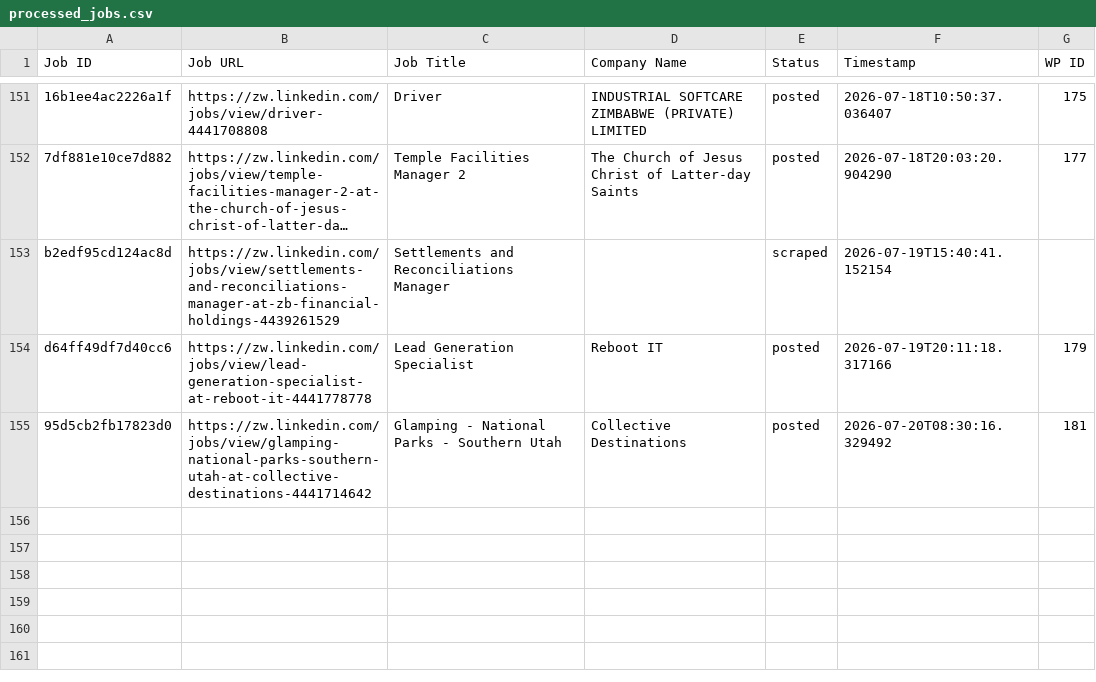
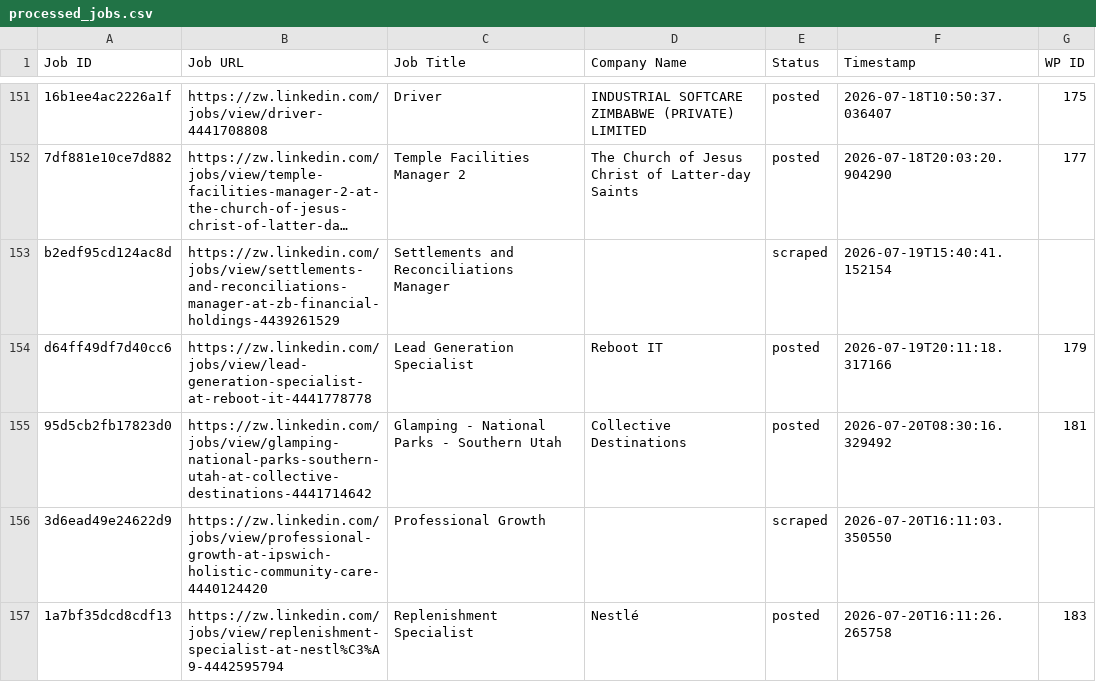
Before and after one commit to innovationinc2000/zw, a CSV file: processed_jobs.csv, drawn as a sheet; only a part is shown, gaps mark what is left out; long unchanged cells end in …; the diff names each change by its address in the sheet, - before the commit and + after, or states it on an @@ line.

```diff
--- a/processed_jobs.csv
+++ b/processed_jobs.csv
+row 156: 3d6ead49e24622d9 | https://zw.linkedin.com/jobs/view/professional-growth-at-ipswich-holistic-community-care-4440124420 | Professional Growth |  | scraped | 2026-07-20T16:11:03.350550
+row 157: 1a7bf35dcd8cdf13 | https://zw.linkedin.com/jobs/view/replenishment-specialist-at-nestl%C3%A9-4442595794 | Replenishment Specialist | Nestlé | posted | 2026-07-20T16:11:26.265758 | 183
```
